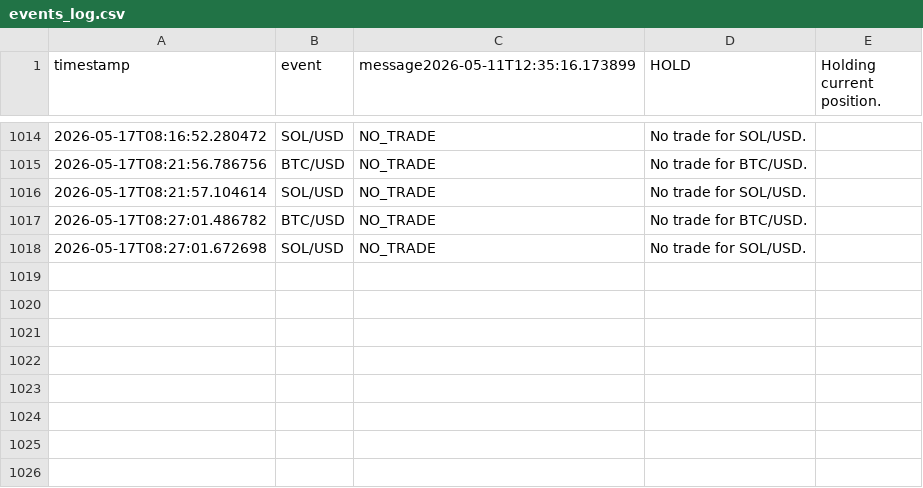
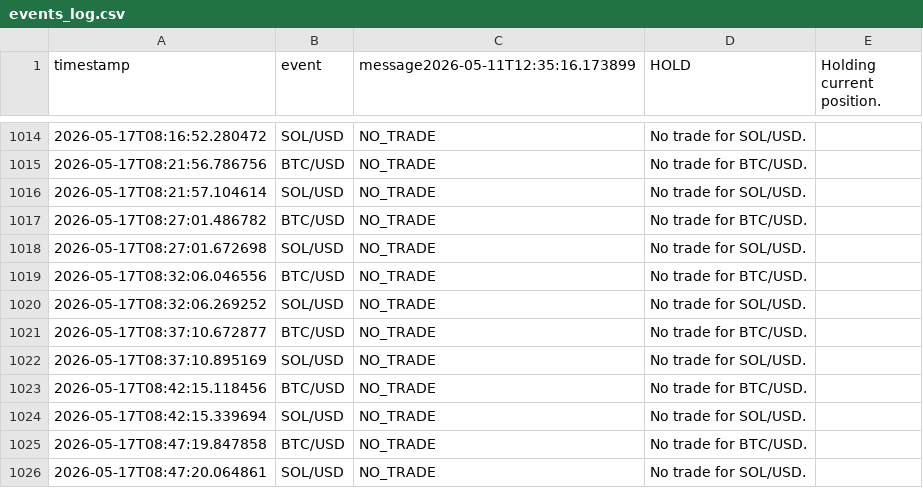
Before and after one commit to rnhumphreys123-pixel/coinbase-multi-coin-bot, a CSV file: events_log.csv, drawn as a sheet; only a part is shown, gaps mark what is left out; the diff names each change by its address in the sheet, - before the commit and + after, or states it on an @@ line.

```diff
--- a/events_log.csv
+++ b/events_log.csv
+row 1019: 2026-05-17T08:32:06.046556 | BTC/USD | NO_TRADE | No trade for BTC/USD.
+row 1020: 2026-05-17T08:32:06.269252 | SOL/USD | NO_TRADE | No trade for SOL/USD.
+row 1021: 2026-05-17T08:37:10.672877 | BTC/USD | NO_TRADE | No trade for BTC/USD.
+row 1022: 2026-05-17T08:37:10.895169 | SOL/USD | NO_TRADE | No trade for SOL/USD.
+row 1023: 2026-05-17T08:42:15.118456 | BTC/USD | NO_TRADE | No trade for BTC/USD.
+row 1024: 2026-05-17T08:42:15.339694 | SOL/USD | NO_TRADE | No trade for SOL/USD.
+row 1025: 2026-05-17T08:47:19.847858 | BTC/USD | NO_TRADE | No trade for BTC/USD.
+row 1026: 2026-05-17T08:47:20.064861 | SOL/USD | NO_TRADE | No trade for SOL/USD.
```
Also changed, not shown: candles_log.csv, equity_log.csv, 4 other files.
